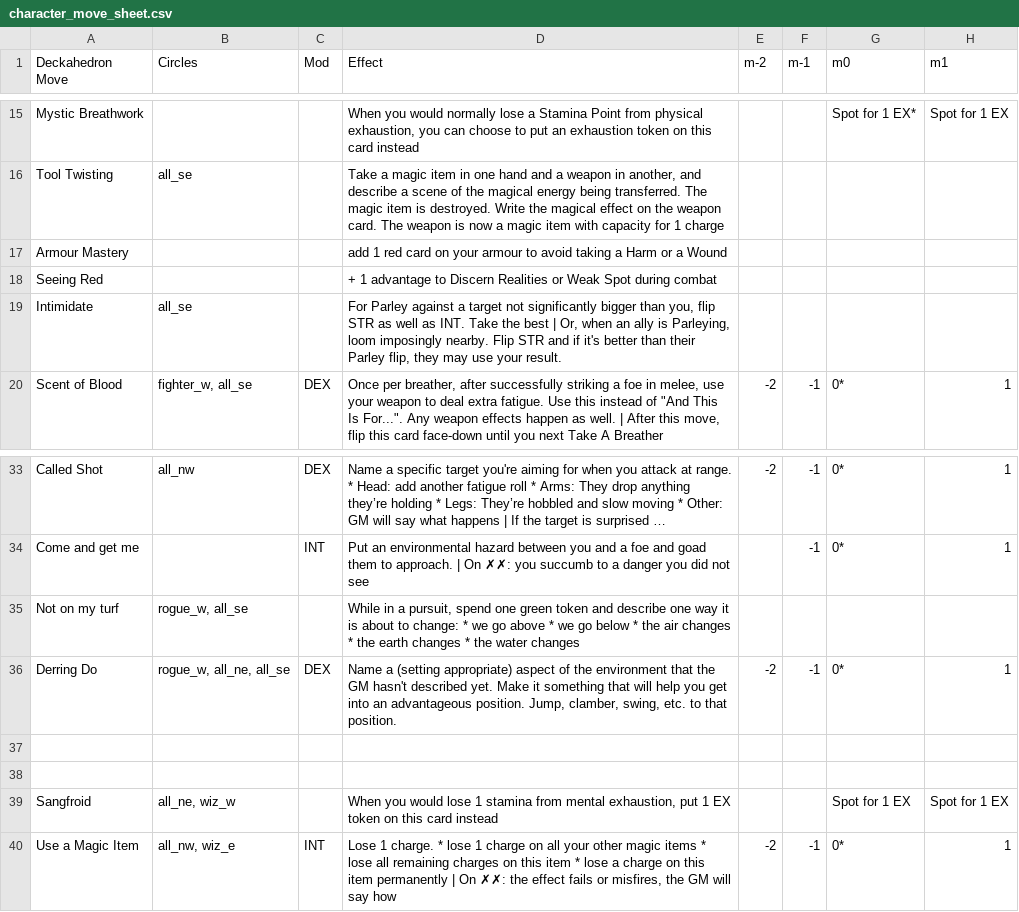
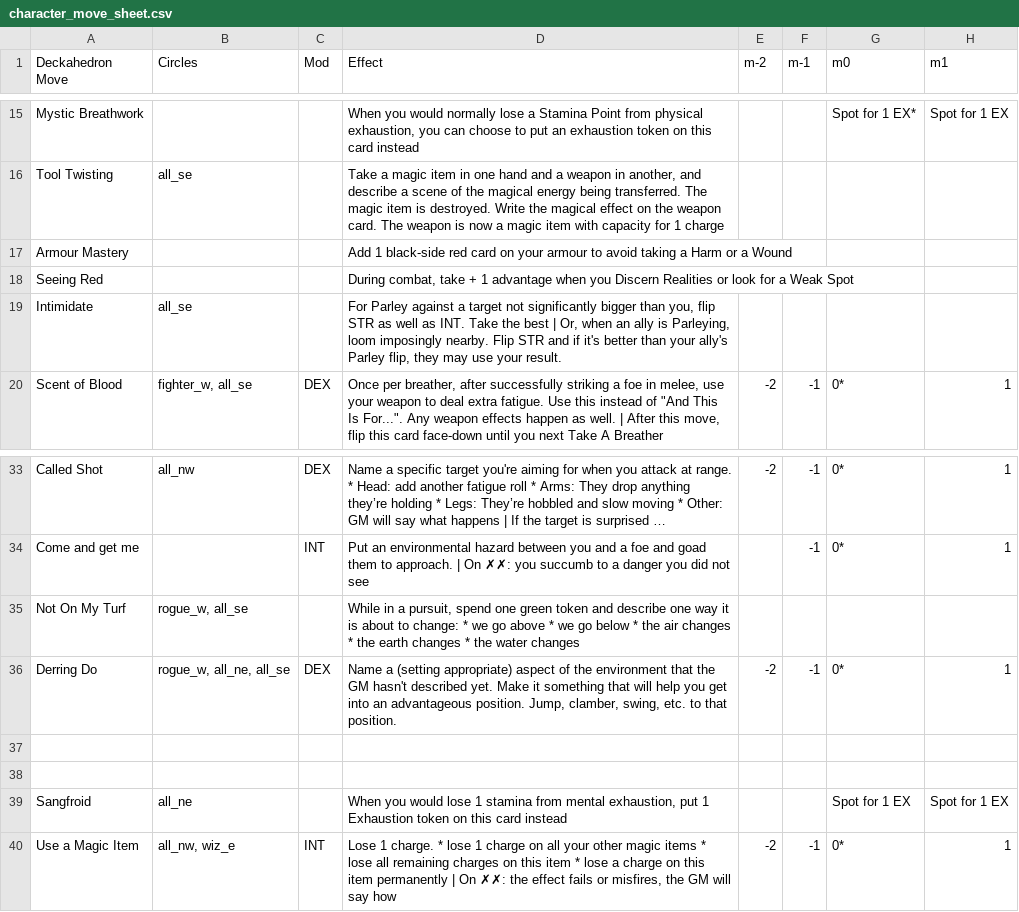
Before and after one commit to sjbrown/misc_work, a CSV file: deckahedron/resolution_cards/character_move_sheet.csv, drawn as a sheet; only a part is shown, gaps mark what is left out; long unchanged cells end in …; the diff names each change by its address in the sheet, - before the commit and + after, or states it on an @@ line.

Commit message:
move levels look better

```diff
--- a/deckahedron/resolution_cards/character_move_sheet.csv
+++ b/deckahedron/resolution_cards/character_move_sheet.csv
-D17 (Effect): add 1 red card…
+D17 (Effect): Add 1 black-side red card…
-D18 (Effect): + 1 advantage to Discern Realities or Weak Spot during combat
+D18 (Effect): During combat, take + 1 advantage when you Discern Realities or look for a Weak Spot
-D19 (Effect): …better than their Parley flip,…
+D19 (Effect): …better than your ally's Parley flip,…
-A35 (Deckahedron Move): Not on my turf
+A35 (Deckahedron Move): Not On My Turf
-B39 (Circles): all_ne, wiz_w
+B39 (Circles): all_ne
-D39 (Effect): …put 1 EX token on…
+D39 (Effect): …put 1 Exhaustion token on…
```
Also changed, not shown: deckahedron/resolution_cards/equipment_sheet.csv, 4 other files.
